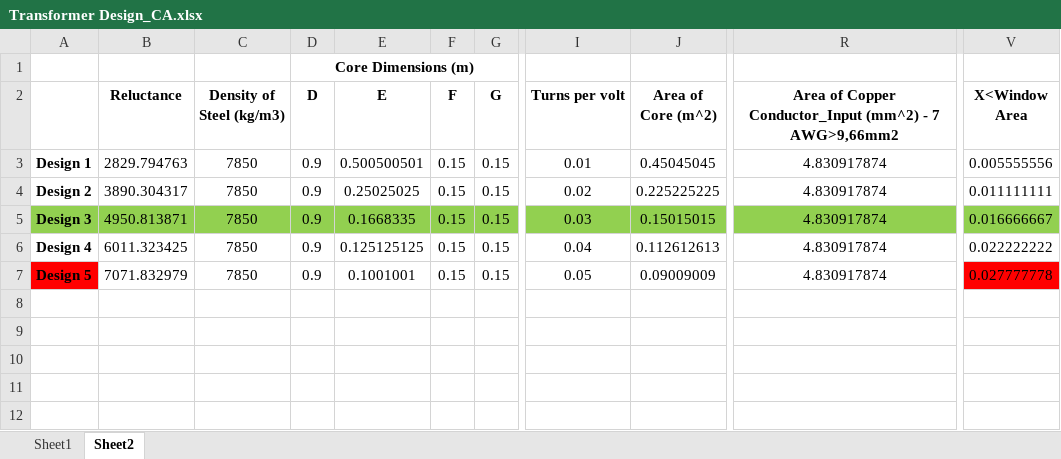
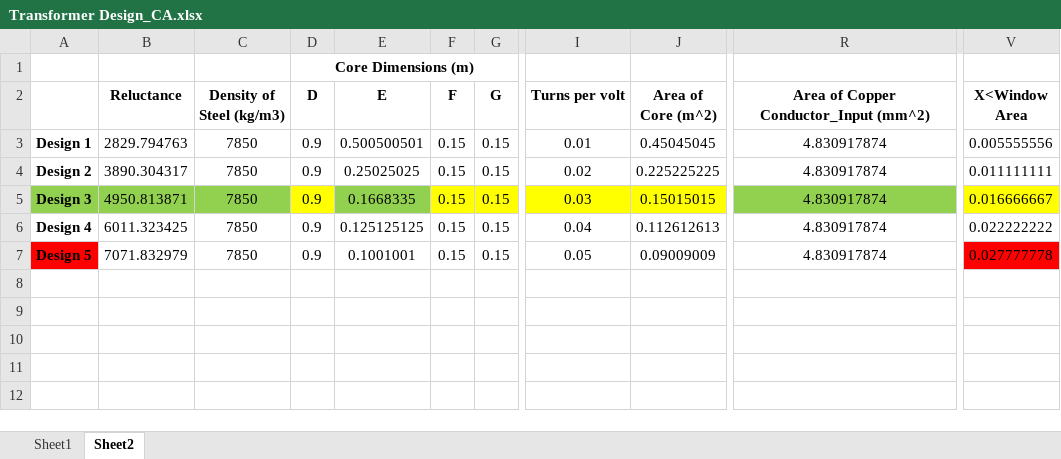
Before and after one commit to Chnydr/EE564, an Excel workbook: Project 1/Transformer Design_CA.xlsx, sheet Sheet2, drawn as a sheet; only a part is shown, gaps mark what is left out; values as stored, in another font and other column widths than the file's, no borders; charts and pictures not drawn; the diff names each change by its address in the sheet, - before the commit and + after, or states it on an @@ line.

```diff
--- a/Project 1/Transformer Design_CA.xlsx (sheet Sheet2)
+++ b/Project 1/Transformer Design_CA.xlsx (sheet Sheet2)
-R2: Area of Copper Conductor_Input (mm^2) - 7 AWG>9,66mm2
+R2: Area of Copper Conductor_Input (mm^2)
-D5 fill: #92D050
+D5 fill: #FFFF00
-F5:G5 fill: #92D050
+F5:G5 fill: #FFFF00
-I5:J5 fill: #92D050
+I5:J5 fill: #FFFF00
-V5 fill: #92D050
+V5 fill: #FFFF00
```
Also changed, not shown: sheet Sheet1, Project 1/Inductor Design_CA.xlsx, 43 other files.
